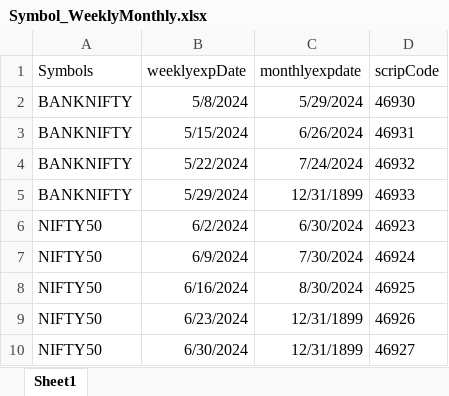
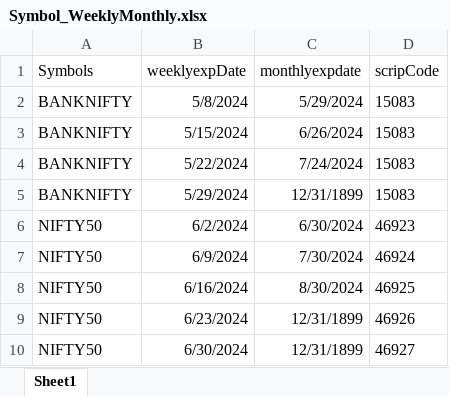
Before and after one commit to marvindk1976/InnovvatiaConsultancyServices, an Excel workbook: WebApi5Paisa/NetTaskScheduler/Excel/Symbol_WeeklyMonthly.xlsx, sheet Sheet1, drawn as a sheet; values as stored, in another font and other column widths than the file's, no borders; the diff names each change by its address in the sheet, - before the commit and + after, or states it on an @@ line.

```diff
--- a/WebApi5Paisa/NetTaskScheduler/Excel/Symbol_WeeklyMonthly.xlsx (sheet Sheet1)
+++ b/WebApi5Paisa/NetTaskScheduler/Excel/Symbol_WeeklyMonthly.xlsx (sheet Sheet1)
-D2 (scripCode): 46930
+D2 (scripCode): 15083
-D3 (scripCode): 46931
+D3 (scripCode): 15083
-D4 (scripCode): 46932
+D4 (scripCode): 15083
-D5 (scripCode): 46933
+D5 (scripCode): 15083
```
Also changed, not shown: 7 other files.
